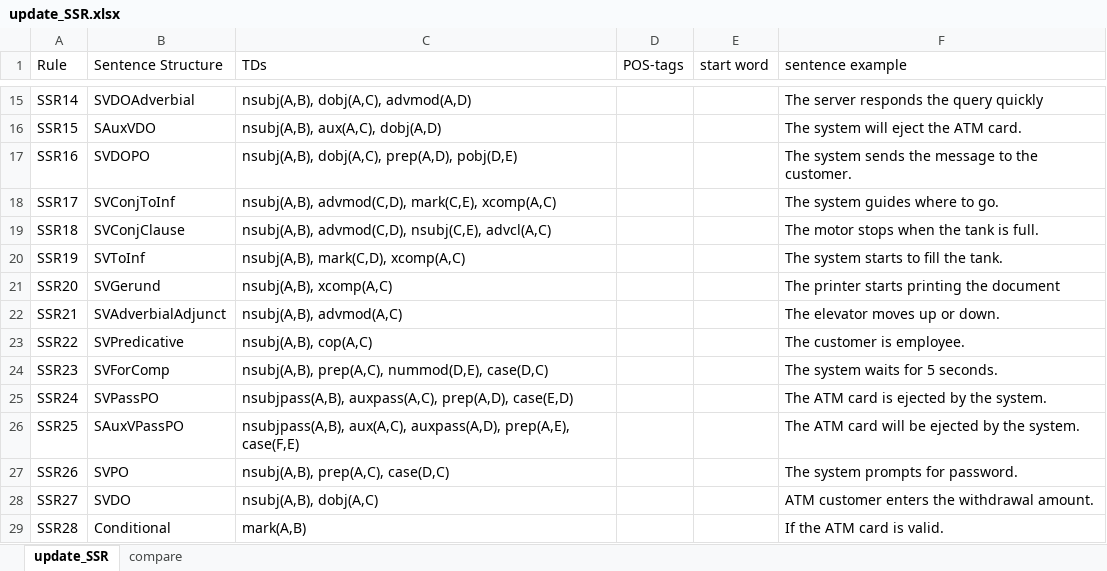
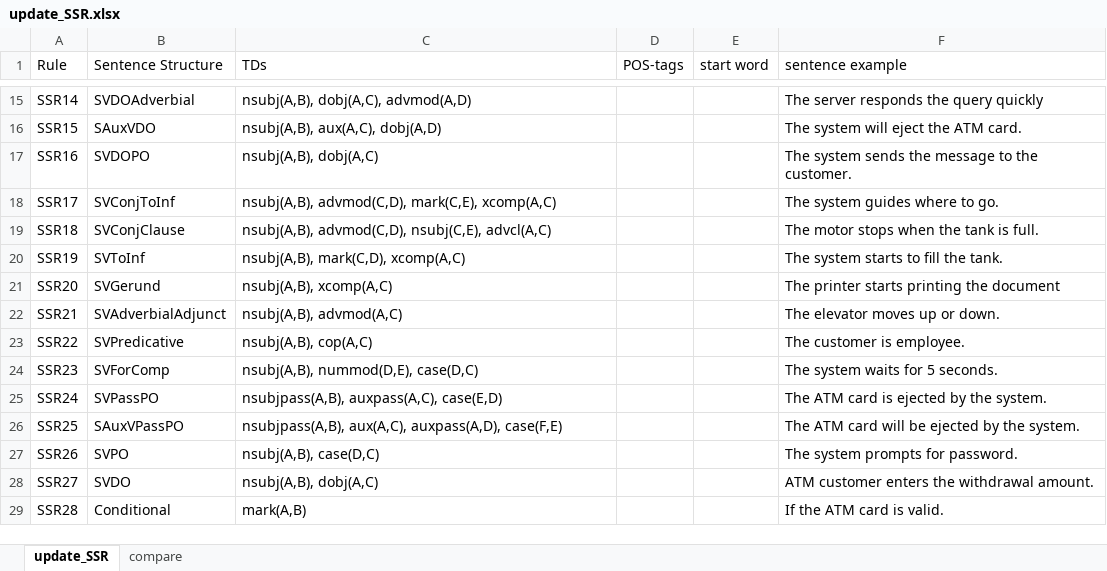
Before and after one commit to xixixhalu/DomainModelExtractor, an Excel workbook: SSR/update_SSR.xlsx, sheet update_SSR, drawn as a sheet; only a part is shown, gaps mark what is left out; values as stored, in another font and other column widths than the file's, no borders; the diff names each change by its address in the sheet, - before the commit and + after, or states it on an @@ line.

```diff
--- a/SSR/update_SSR.xlsx (sheet update_SSR)
+++ b/SSR/update_SSR.xlsx (sheet update_SSR)
-C17 (TDs): nsubj(A,B), dobj(A,C), prep(A,D), pobj(D,E)
+C17 (TDs): nsubj(A,B), dobj(A,C)
-C24 (TDs): nsubj(A,B), prep(A,C), nummod(D,E), case(D,C)
+C24 (TDs): nsubj(A,B), nummod(D,E), case(D,C)
-C25 (TDs): nsubjpass(A,B), auxpass(A,C), prep(A,D), case(E,D)
+C25 (TDs): nsubjpass(A,B), auxpass(A,C), case(E,D)
-C26 (TDs): …aux(A,C), auxpass(A,D), prep(A,E), case(F,E)
+C26 (TDs): …aux(A,C), auxpass(A,D), case(F,E)
-C27 (TDs): nsubj(A,B), prep(A,C), case(D,C)
+C27 (TDs): nsubj(A,B), case(D,C)
```
Also changed, not shown: sheet compare, 4 other files.
